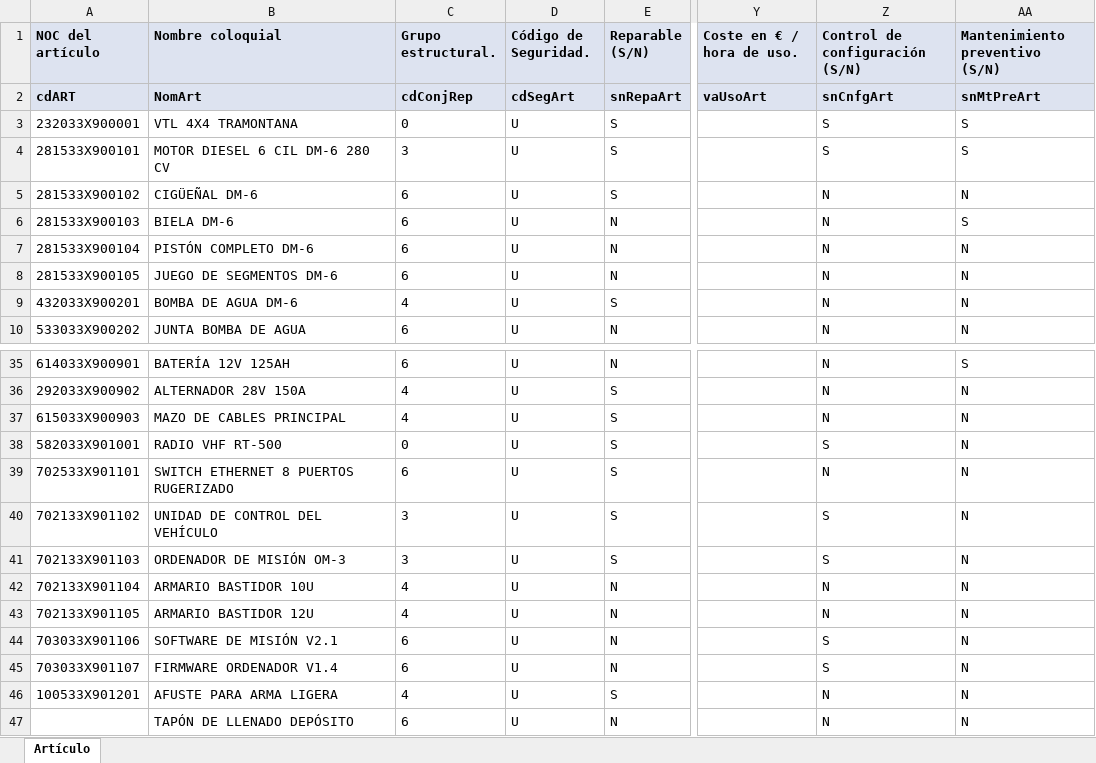
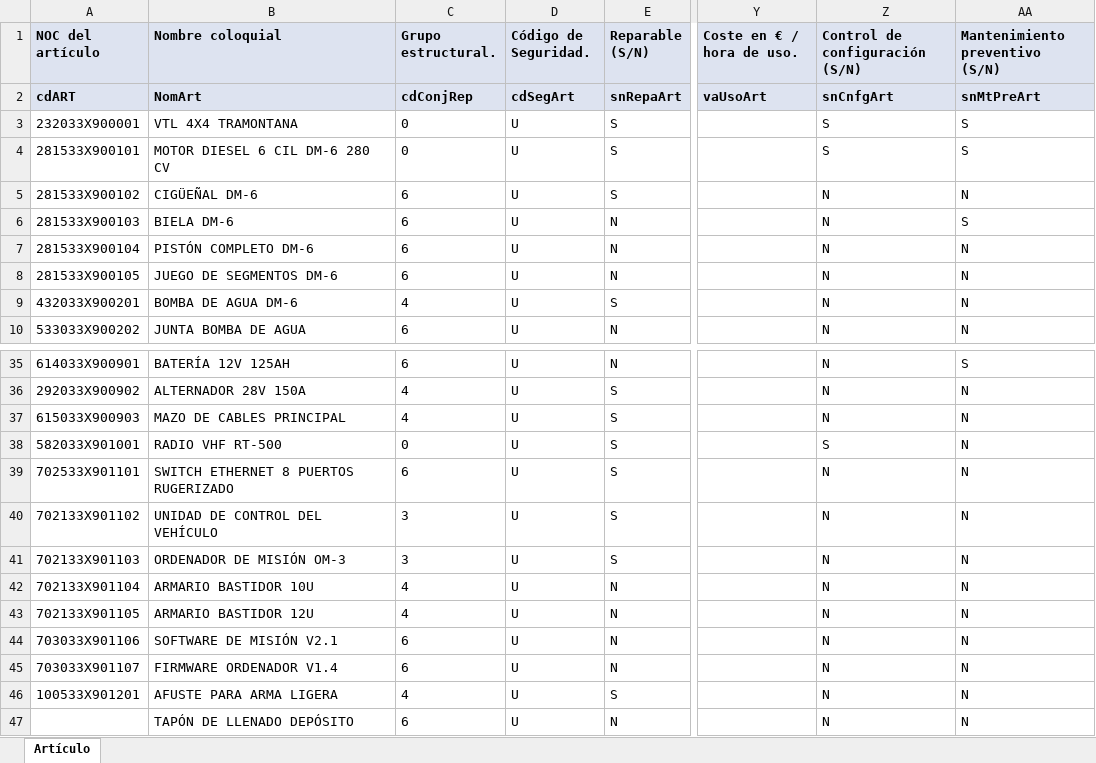
Before and after one commit to Juanma-GA/aal, an Excel workbook: demo/FICHERO_CARGA_DEMO.xlsx, sheet Artículo, drawn as a sheet; only a part is shown, gaps mark what is left out; values as stored, in another font and other column widths than the file's, no borders; the diff names each change by its address in the sheet, - before the commit and + after, or states it on an @@ line.

```diff
--- a/demo/FICHERO_CARGA_DEMO.xlsx (sheet Artículo)
+++ b/demo/FICHERO_CARGA_DEMO.xlsx (sheet Artículo)
-C4 (Grupo estructural.): 3
+C4 (Grupo estructural.): 0
-Z40:Z41 (Control de configuración (S/N)): S
+Z40:Z41 (Control de configuración (S/N)): N
-Z44:Z45 (Control de configuración (S/N)): S
+Z44:Z45 (Control de configuración (S/N)): N
```
Also changed, not shown: 55 other files.
